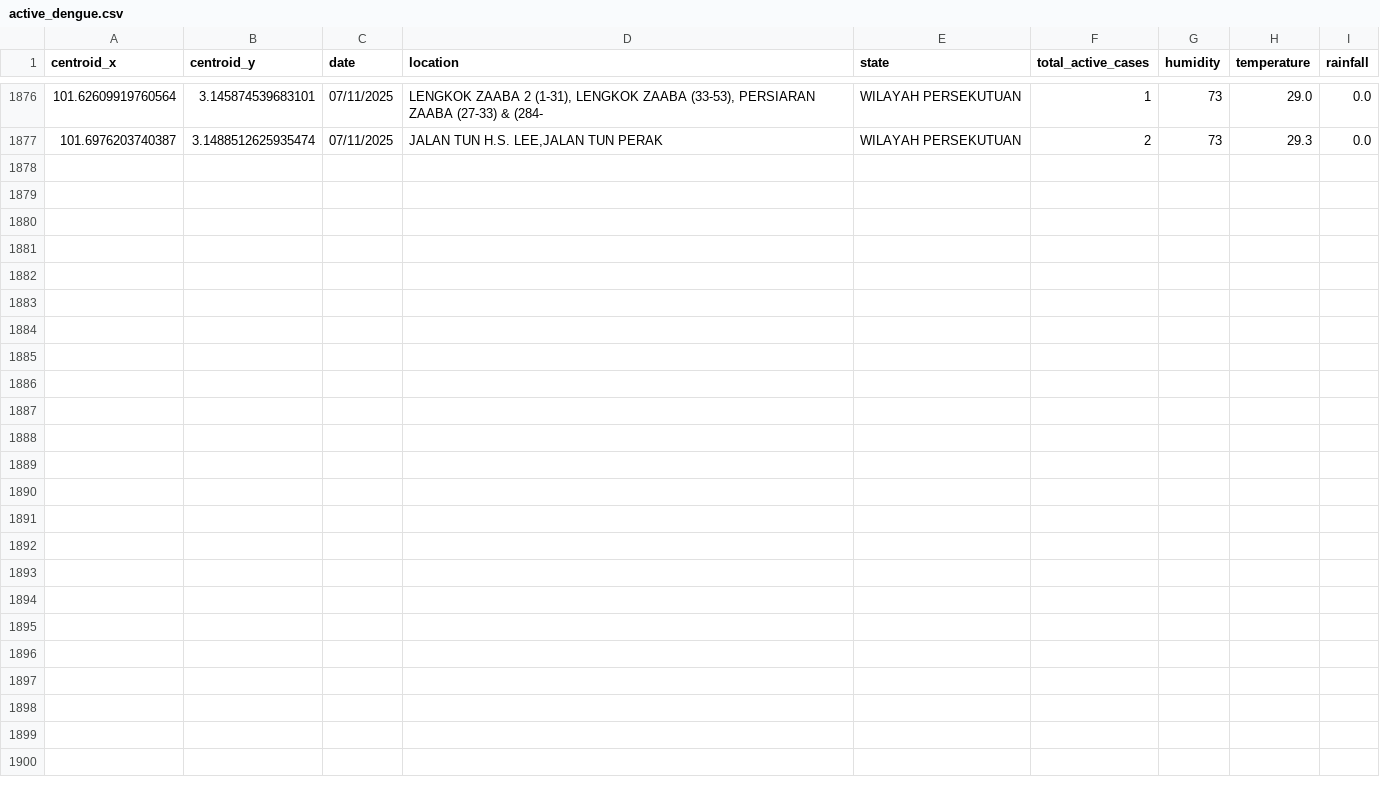
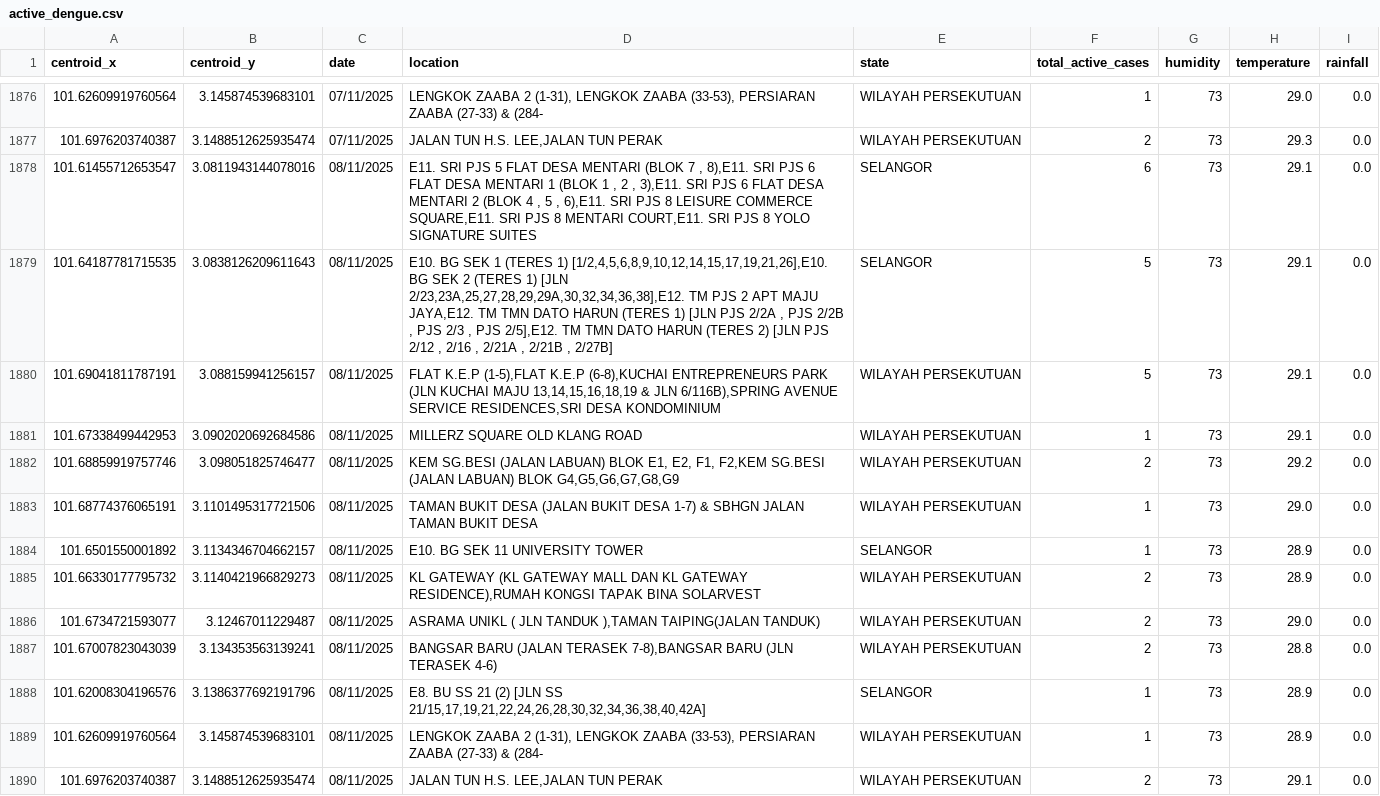
Before and after one commit to adamarbain/drone4dengue, a CSV file: daily-scrap-dengue-data/active_dengue.csv, drawn as a sheet; only a part is shown, gaps mark what is left out.

```diff
--- a/daily-scrap-dengue-data/active_dengue.csv
+++ b/daily-scrap-dengue-data/active_dengue.csv
@@ -1877 +1877,14 @@ centroid_x,centroid_y,date,location,state,total_active_cases,humidity,temperatur
 101.6976203740387,3.1488512625935474,07/11/2025,"JALAN TUN H.S. LEE,JALAN TUN PERAK",WILAYAH PERSEKUTUAN,2,73,29.3,0.0
+101.61455712653547,3.0811943144078016,08/11/2025,"E11. SRI PJS 5 FLAT DESA MENTARI (BLOK 7 , 8),E11. SRI PJS 6 FLAT DESA MENTARI 1 (BLOK 1 , 2 , 3),E11. SRI PJS 6 FLAT DESA MENTARI 2 (BLOK 4 , 5 , 6),E11. SRI PJS 8  LEISURE COMMERCE SQUARE,E11. SRI PJS 8 MENTARI COURT,E11. SRI PJS 8 YOLO SIGNATURE SUITES",SELANGOR,6,73,29.1,0.0
+101.64187781715535,3.0838126209611643,08/11/2025,"E10. BG SEK 1 (TERES 1) [1/2,4,5,6,8,9,10,12,14,15,17,19,21,26],E10. BG SEK 2 (TERES 1) [JLN 2/23,23A,25,27,28,29,29A,30,32,34,36,38],E12. TM PJS 2 APT MAJU JAYA,E12. TM TMN DATO HARUN (TERES 1) [JLN PJS 2/2A , PJS 2/2B , PJS 2/3 , PJS 2/5],E12. TM TMN DATO HARUN (TERES 2) [JLN PJS 2/12 , 2/16 , 2/21A , 2/21B , 2/27B]",SELANGOR,5,73,29.1,0.0
+101.69041811787191,3.088159941256157,08/11/2025,"FLAT K.E.P (1-5),FLAT K.E.P (6-8),KUCHAI ENTREPRENEURS PARK (JLN KUCHAI MAJU 13,14,15,16,18,19 & JLN 6/116B),SPRING AVENUE SERVICE RESIDENCES,SRI DESA KONDOMINIUM",WILAYAH PERSEKUTUAN,5,73,29.1,0.0
+101.67338499442953,3.0902020692684586,08/11/2025,MILLERZ SQUARE OLD KLANG ROAD,WILAYAH PERSEKUTUAN,1,73,29.1,0.0
+101.68859919757746,3.098051825746477,08/11/2025,"KEM SG.BESI (JALAN LABUAN) BLOK E1, E2, F1, F2,KEM SG.BESI (JALAN LABUAN) BLOK G4,G5,G6,G7,G8,G9",WILAYAH PERSEKUTUAN,2,73,29.2,0.0
+101.68774376065191,3.1101495317721506,08/11/2025,TAMAN BUKIT DESA (JALAN BUKIT DESA 1-7) & SBHGN JALAN TAMAN BUKIT DESA,WILAYAH PERSEKUTUAN,1,73,29.0,0.0
+101.6501550001892,3.1134346704662157,08/11/2025,E10. BG SEK 11 UNIVERSITY TOWER,SELANGOR,1,73,28.9,0.0
+101.66330177795732,3.1140421966829273,08/11/2025,"KL GATEWAY (KL GATEWAY MALL DAN KL GATEWAY RESIDENCE),RUMAH KONGSI TAPAK BINA SOLARVEST",WILAYAH PERSEKUTUAN,2,73,28.9,0.0
+101.6734721593077,3.12467011229487,08/11/2025,"ASRAMA UNIKL ( JLN TANDUK ),TAMAN TAIPING(JALAN TANDUK)",WILAYAH PERSEKUTUAN,2,73,29.0,0.0
+101.67007823043039,3.134353563139241,08/11/2025,"BANGSAR BARU (JALAN TERASEK 7-8),BANGSAR BARU (JLN TERASEK 4-6)",WILAYAH PERSEKUTUAN,2,73,28.8,0.0
+101.62008304196576,3.1386377692191796,08/11/2025,"E8. BU SS 21 (2) [JLN SS 21/15,17,19,21,22,24,26,28,30,32,34,36,38,40,42A]",SELANGOR,1,73,28.9,0.0
+101.62609919760564,3.145874539683101,08/11/2025,"LENGKOK ZAABA 2 (1-31),  LENGKOK ZAABA  (33-53), PERSIARAN ZAABA (27-33) & (284-",WILAYAH PERSEKUTUAN,1,73,28.9,0.0
+101.6976203740387,3.1488512625935474,08/11/2025,"JALAN TUN H.S. LEE,JALAN TUN PERAK",WILAYAH PERSEKUTUAN,2,73,29.1,0.0
```
Also changed, not shown: daily-scrap-dengue-data/dengue_hotspot.csv, 8 other files.
